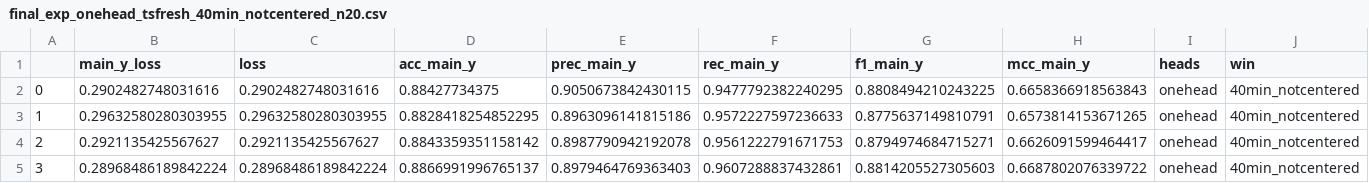
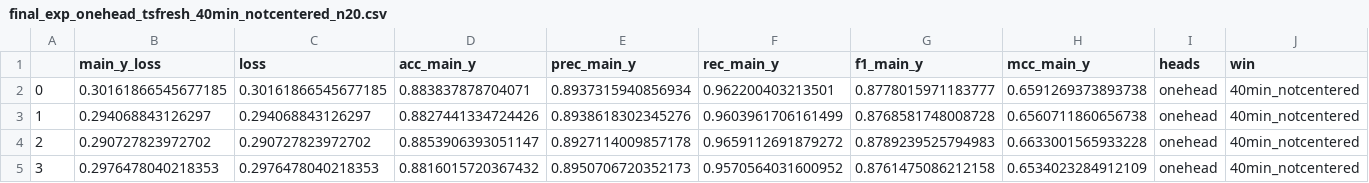
Before and after one commit to joaopalotti/sleep_boundary_project, a CSV file: results/pytorch/final_exp_onehead_tsfresh_40min_notcentered_n20.csv, drawn as a sheet; only a part is shown; the diff covers the shown part only; the diff names each change by its address in the sheet, - before the commit and + after, or states it on an @@ line.

Commit message:
Some of the twohead results

```diff
--- a/results/pytorch/final_exp_onehead_tsfresh_40min_notcentered_n20.csv
+++ b/results/pytorch/final_exp_onehead_tsfresh_40min_notcentered_n20.csv
-B2 (main_y_loss): 0.2902482748031616
+B2 (main_y_loss): 0.30161866545677185
-C2 (loss): 0.2902482748031616
+C2 (loss): 0.30161866545677185
-D2 (acc_main_y): 0.88427734375
+D2 (acc_main_y): 0.883837878704071
-E2 (prec_main_y): 0.9050673842430115
+E2 (prec_main_y): 0.8937315940856934
-F2 (rec_main_y): 0.9477792382240295
+F2 (rec_main_y): 0.962200403213501
-G2 (f1_main_y): 0.8808494210243225
+G2 (f1_main_y): 0.8778015971183777
-H2 (mcc_main_y): 0.6658366918563843
+H2 (mcc_main_y): 0.6591269373893738
-B3 (main_y_loss): 0.29632580280303955
+B3 (main_y_loss): 0.294068843126297
-C3 (loss): 0.29632580280303955
+C3 (loss): 0.294068843126297
-D3 (acc_main_y): 0.8828418254852295
+D3 (acc_main_y): 0.8827441334724426
-E3 (prec_main_y): 0.8963096141815186
+E3 (prec_main_y): 0.8938618302345276
-F3 (rec_main_y): 0.9572227597236633
+F3 (rec_main_y): 0.9603961706161499
-G3 (f1_main_y): 0.8775637149810791
+G3 (f1_main_y): 0.8768581748008728
-H3 (mcc_main_y): 0.6573814153671265
+H3 (mcc_main_y): 0.6560711860656738
-B4 (main_y_loss): 0.2921135425567627
+B4 (main_y_loss): 0.290727823972702
-C4 (loss): 0.2921135425567627
+C4 (loss): 0.290727823972702
-D4 (acc_main_y): 0.8843359351158142
+D4 (acc_main_y): 0.8853906393051147
-E4 (prec_main_y): 0.8987790942192078
+E4 (prec_main_y): 0.8927114009857178
-F4 (rec_main_y): 0.9561222791671753
+F4 (rec_main_y): 0.9659112691879272
-G4 (f1_main_y): 0.8794974684715271
+G4 (f1_main_y): 0.8789239525794983
-H4 (mcc_main_y): 0.6626091599464417
+H4 (mcc_main_y): 0.6633001565933228
-B5 (main_y_loss): 0.28968486189842224
+B5 (main_y_loss): 0.2976478040218353
-C5 (loss): 0.28968486189842224
+C5 (loss): 0.2976478040218353
-D5 (acc_main_y): 0.8866991996765137
+D5 (acc_main_y): 0.8816015720367432
-E5 (prec_main_y): 0.8979464769363403
+E5 (prec_main_y): 0.8950706720352173
-F5 (rec_main_y): 0.9607288837432861
+F5 (rec_main_y): 0.9570564031600952
-G5 (f1_main_y): 0.8814205527305603
+G5 (f1_main_y): 0.8761475086212158
-H5 (mcc_main_y): 0.6687802076339722
+H5 (mcc_main_y): 0.6534023284912109
```
Also changed, not shown: 76 edited cells elsewhere in this file, results/pytorch/final_exp_onehead_raw_40min_notcentered_n20.csv, results/pytorch/final_exp_onehead_tsfresh_10min_notcentered_n20.csv, 8 other files.
